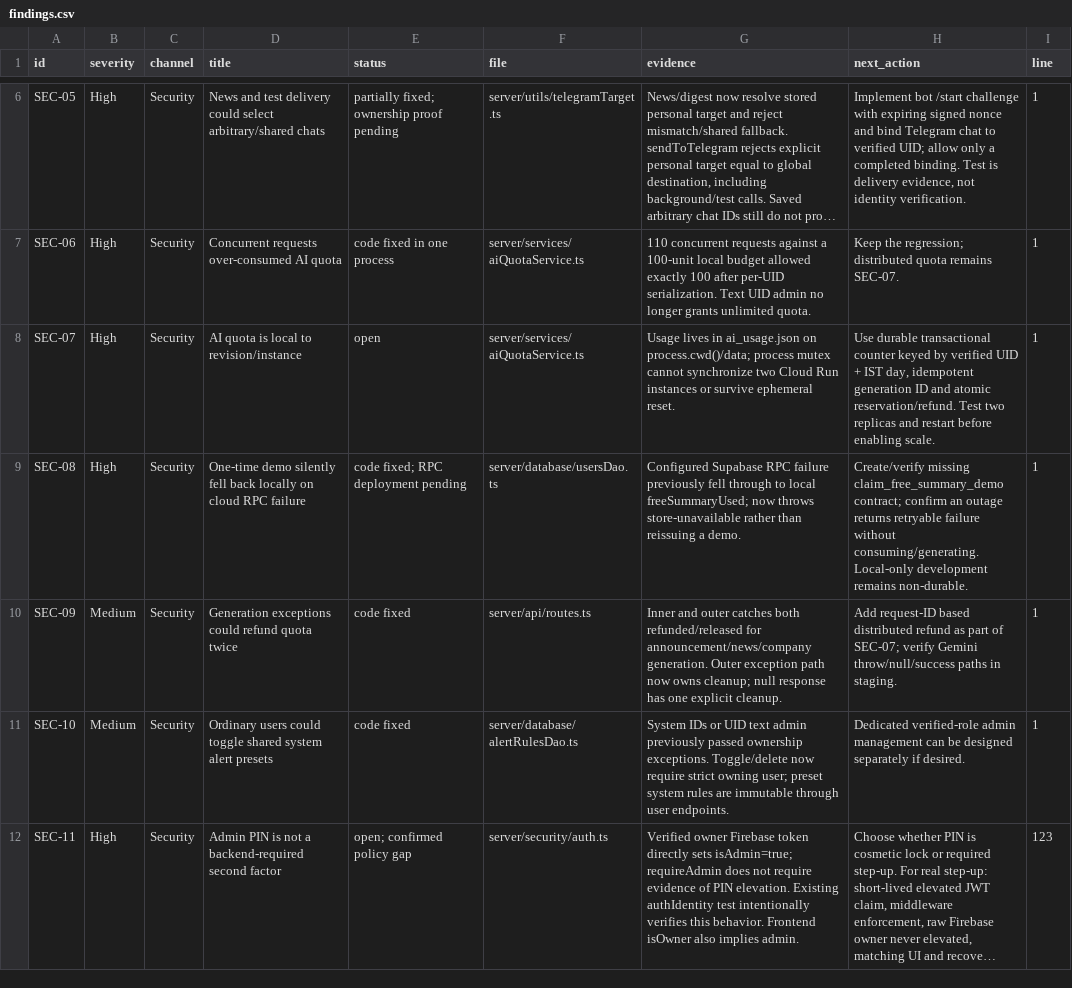
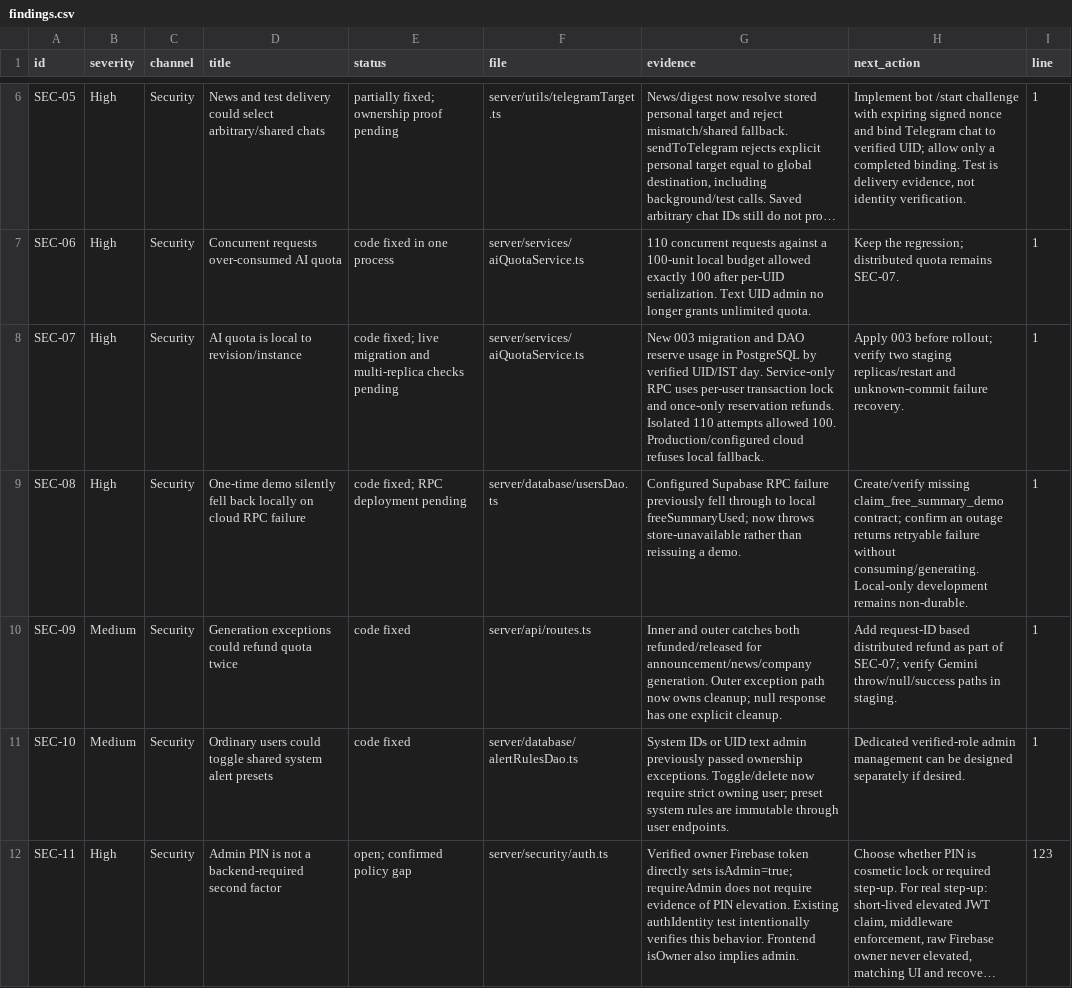
Before and after one commit to dahiyarahul023-sudo/Bsenexus-new, a CSV file: docs/audit/findings.csv, drawn as a sheet; only a part is shown, gaps mark what is left out; long unchanged cells end in …; the diff covers the shown part only; the diff names each change by its address in the sheet, - before the commit and + after, or states it on an @@ line.

```diff
--- a/docs/audit/findings.csv
+++ b/docs/audit/findings.csv
-E8 (status): open
+E8 (status): code fixed; live migration and multi-replica checks pending
-G8 (evidence): Usage lives in ai_usage.json on process.cwd()/data; process mutex cannot synchronize two Cloud Run instances or survive ephemeral reset.
+G8 (evidence): New 003 migration and DAO reserve usage in PostgreSQL by verified UID/IST day. Service-only RPC uses per-user transaction lock and once-only reservation refunds. Isolated 110 attempts allowed 100. Production/configured cloud refuses local fallback.
-H8 (next_action): Use durable transactional counter keyed by verified UID + IST day, idempotent generation ID and atomic reservation/refund. Test two replicas and restart before enabling scale.
+H8 (next_action): Apply 003 before rollout; verify two staging replicas/restart and unknown-commit failure recovery.
```
Also changed, not shown: 1 added row and 36 edited cells elsewhere in this file, docs/audit/route-register.csv, 32 other files.
